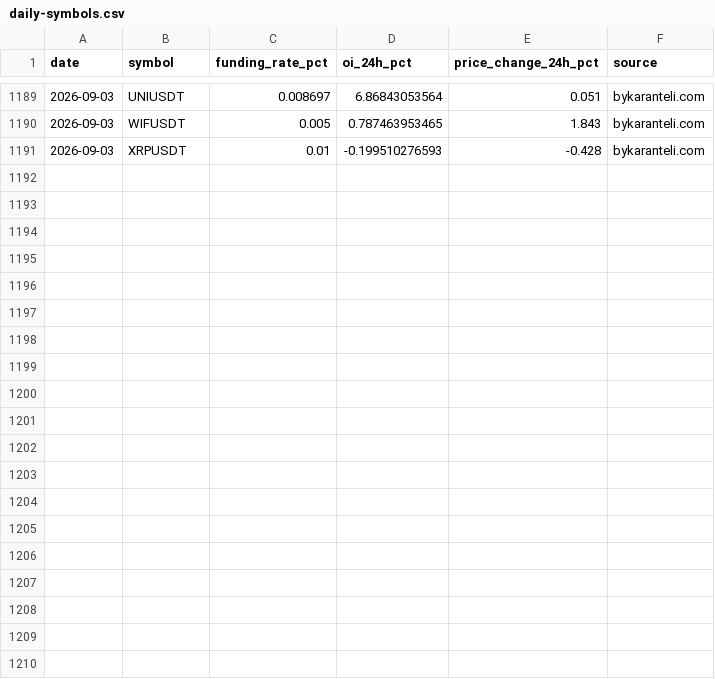
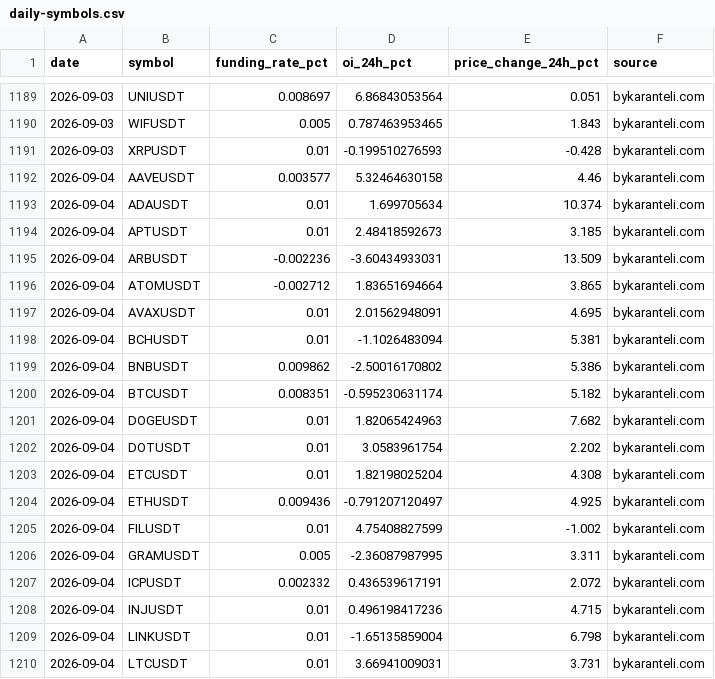
Before and after one commit to bykarantelicom/crypto-datasets, a CSV file: data/daily-symbols.csv, drawn as a sheet; only a part is shown, gaps mark what is left out; the diff covers the shown part only; the diff names each change by its address in the sheet, - before the commit and + after, or states it on an @@ line.

```diff
--- a/data/daily-symbols.csv
+++ b/data/daily-symbols.csv
+row 1192: 2026-09-04 | AAVEUSDT | 0.003577 | 5.32464630158 | 4.46 | bykaranteli.com
+row 1193: 2026-09-04 | ADAUSDT | 0.01 | 1.699705634 | 10.374 | bykaranteli.com
+row 1194: 2026-09-04 | APTUSDT | 0.01 | 2.48418592673 | 3.185 | bykaranteli.com
+row 1195: 2026-09-04 | ARBUSDT | -0.002236 | -3.60434933031 | 13.509 | bykaranteli.com
+row 1196: 2026-09-04 | ATOMUSDT | -0.002712 | 1.83651694664 | 3.865 | bykaranteli.com
+row 1197: 2026-09-04 | AVAXUSDT | 0.01 | 2.01562948091 | 4.695 | bykaranteli.com
+row 1198: 2026-09-04 | BCHUSDT | 0.01 | -1.1026483094 | 5.381 | bykaranteli.com
+row 1199: 2026-09-04 | BNBUSDT | 0.009862 | -2.50016170802 | 5.386 | bykaranteli.com
+row 1200: 2026-09-04 | BTCUSDT | 0.008351 | -0.595230631174 | 5.182 | bykaranteli.com
+row 1201: 2026-09-04 | DOGEUSDT | 0.01 | 1.82065424963 | 7.682 | bykaranteli.com
+row 1202: 2026-09-04 | DOTUSDT | 0.01 | 3.0583961754 | 2.202 | bykaranteli.com
+row 1203: 2026-09-04 | ETCUSDT | 0.01 | 1.82198025204 | 4.308 | bykaranteli.com
+row 1204: 2026-09-04 | ETHUSDT | 0.009436 | -0.791207120497 | 4.925 | bykaranteli.com
+row 1205: 2026-09-04 | FILUSDT | 0.01 | 4.75408827599 | -1.002 | bykaranteli.com
+row 1206: 2026-09-04 | GRAMUSDT | 0.005 | -2.36087987995 | 3.311 | bykaranteli.com
+row 1207: 2026-09-04 | ICPUSDT | 0.002332 | 0.436539617191 | 2.072 | bykaranteli.com
+row 1208: 2026-09-04 | INJUSDT | 0.01 | 0.496198417236 | 4.715 | bykaranteli.com
+row 1209: 2026-09-04 | LINKUSDT | 0.01 | -1.65135859004 | 6.798 | bykaranteli.com
+row 1210: 2026-09-04 | LTCUSDT | 0.01 | 3.66941009031 | 3.731 | bykaranteli.com
```
Also changed, not shown: 10 added rows elsewhere in this file, data/etf-fund-flows.csv, data/kimchi-premium-daily.csv, 22 other files.
